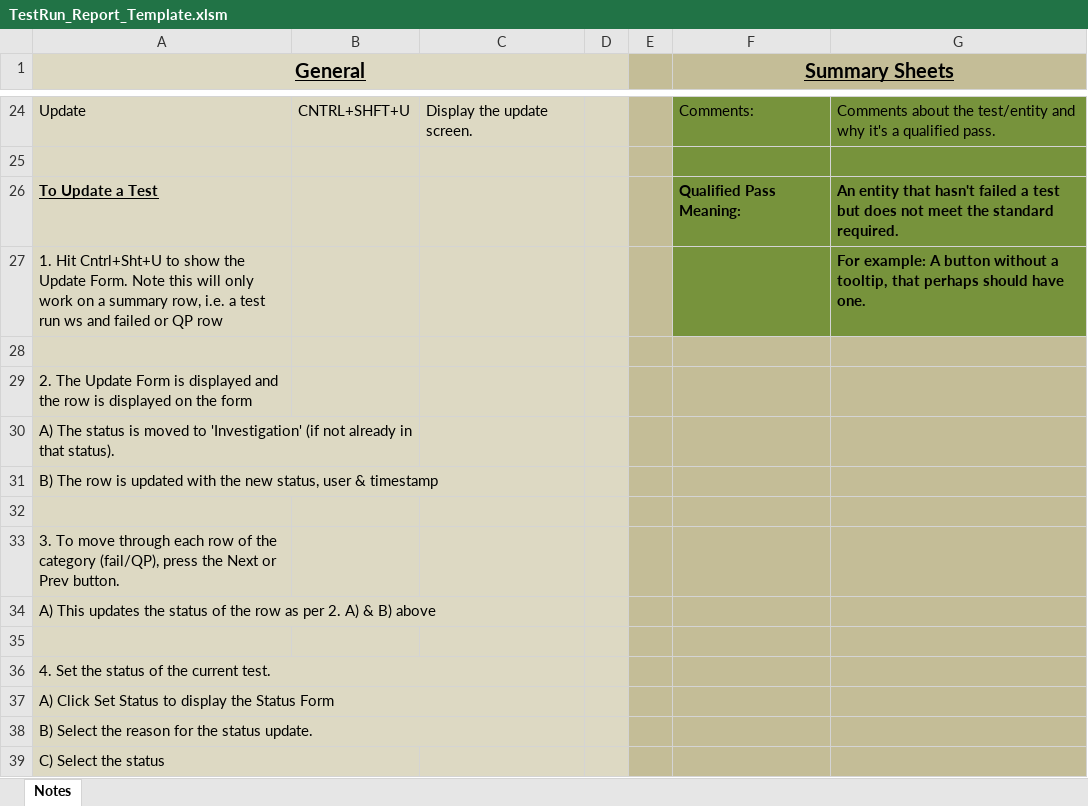
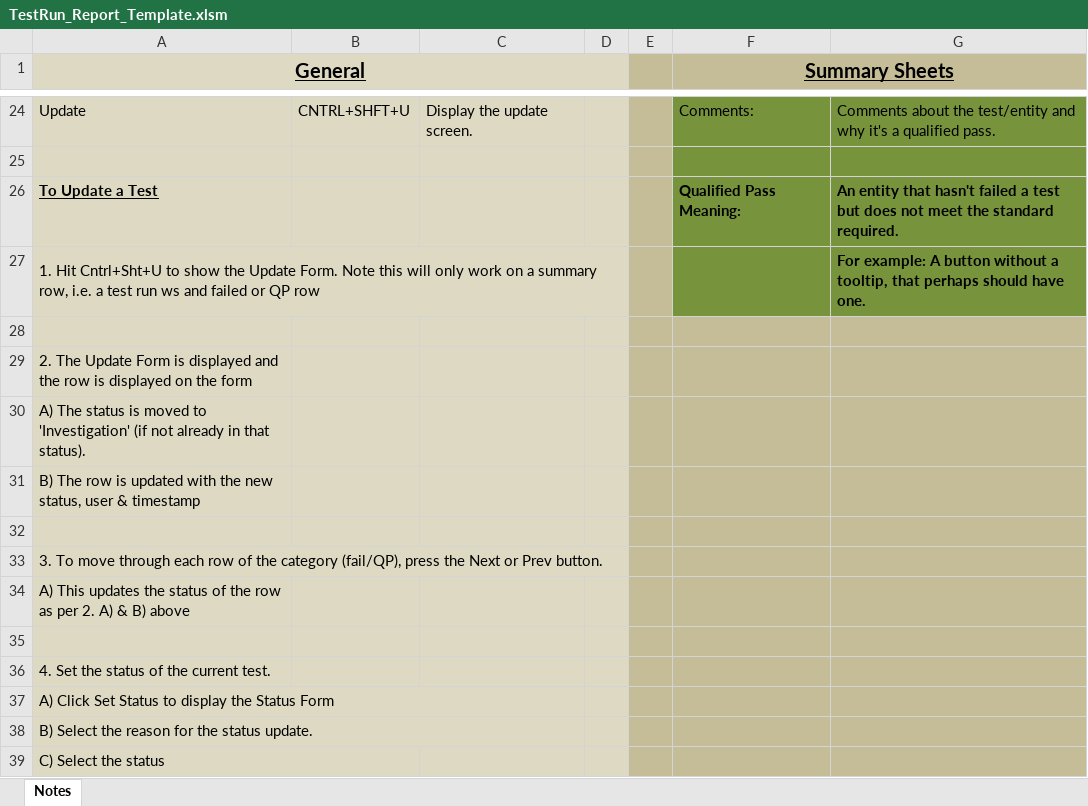
Before and after one commit to sebrown0/TB_Backup, an Excel workbook: TestRun_Report_Template.xlsm, sheet Notes, drawn as a sheet; only a part is shown, gaps mark what is left out; values as stored, in another font and other column widths than the file's, no borders; the diff covers the shown part only; the diff names each change by its address in the sheet, - before the commit and + after, or states it on an @@ line.

```diff
--- a/TestRun_Report_Template.xlsm (sheet Notes)
+++ b/TestRun_Report_Template.xlsm (sheet Notes)
+A27:D27 merged
-A30:B30 merged
-A31:C31 merged
+A33:D33 merged
-A34:C34 merged
-A36:C36 merged
```
Also changed, not shown: merged cells elsewhere in this sheet, 4 other files.
